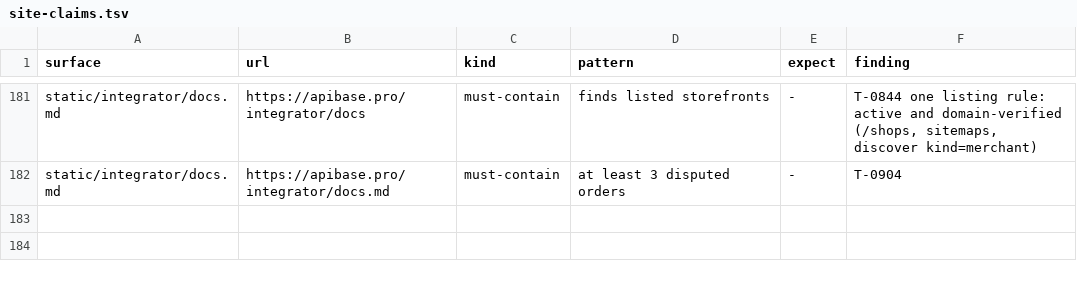
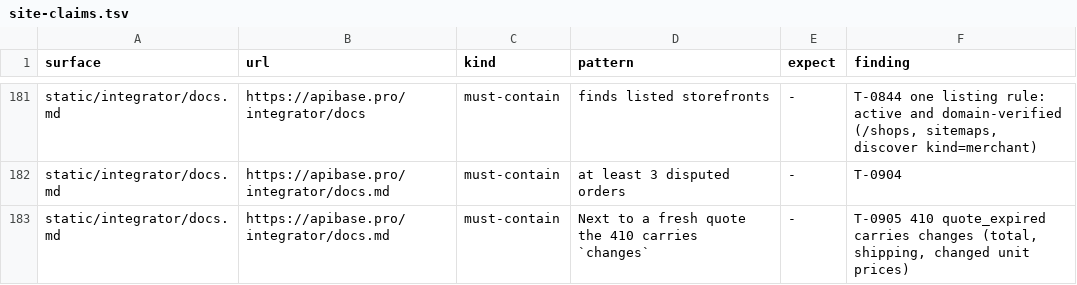
Before and after one commit to whiteknightonhorse/APIbase, a TSV file: config/site-claims.tsv, drawn as a sheet; only a part is shown, gaps mark what is left out; the diff names each change by its address in the sheet, - before the commit and + after, or states it on an @@ line.

```diff
--- a/config/site-claims.tsv
+++ b/config/site-claims.tsv
+row 183: static/integrator/docs.md | https://apibase.pro/integrator/docs.md | must-contain | Next to a fresh quote the 410 carries `changes` | - | T-0905 410 quote_expired carries changes (total, shipping, changed unit prices)
```
Also changed, not shown: 6 other files.
